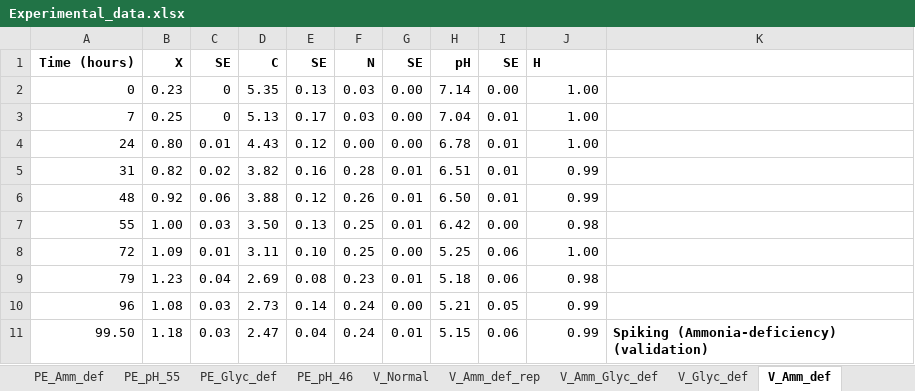
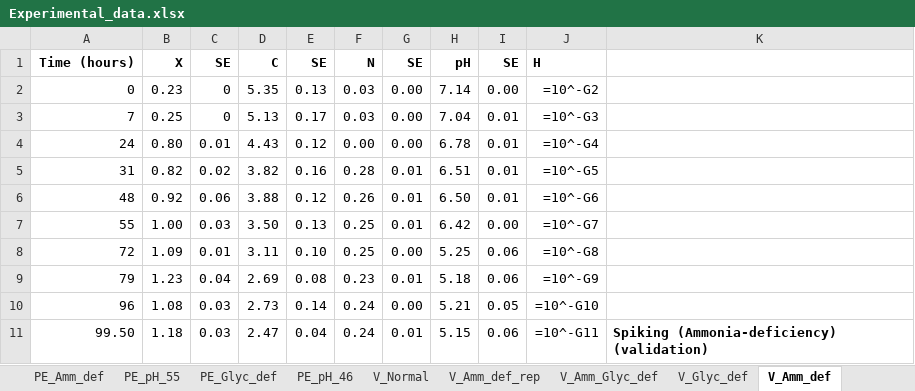
Before and after one commit to camidiazf/Mycobacterium-smegmatis-model-calibration-and-validation, an Excel workbook: Experimental_data.xlsx, sheet V_Amm_def, drawn as a sheet; values as stored, in another font and other column widths than the file's, no borders; formulas without a stored value are shown as written; the diff names each change by its address in the sheet, - before the commit and + after, or states it on an @@ line.

```diff
--- a/Experimental_data.xlsx (sheet V_Amm_def)
+++ b/Experimental_data.xlsx (sheet V_Amm_def)
-J2: 1.00
+J2: =10^-G2
-J3: 1.00
+J3: =10^-G3
-J4: 1.00
+J4: =10^-G4
-J5: 0.99
+J5: =10^-G5
-J6: 0.99
+J6: =10^-G6
-J7: 0.98
+J7: =10^-G7
-J8: 1.00
+J8: =10^-G8
-J9: 0.98
+J9: =10^-G9
-J10: 0.99
+J10: =10^-G10
-J11: 0.99
+J11: =10^-G11
```
Also changed, not shown: sheet V_Amm_def_rep, sheet V_Amm_Glyc_def, sheet V_Glyc_def, sheet PE_Glyc_def, sheet PE_pH_55, sheet PE_pH_46, 3 more sheets, charts or pictures, 13 other files.
